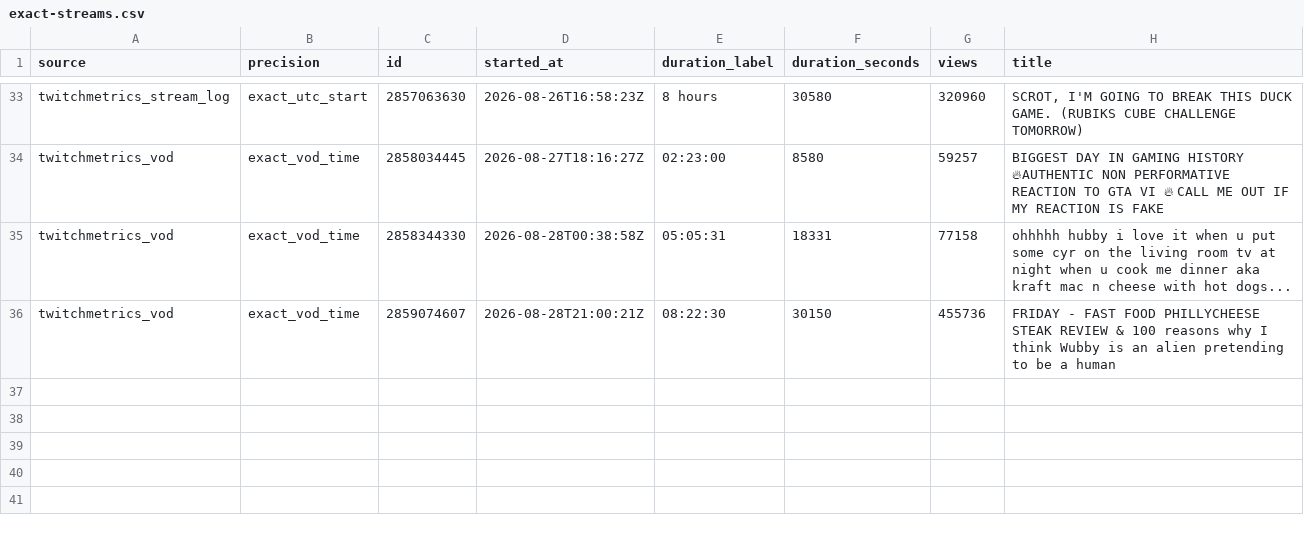
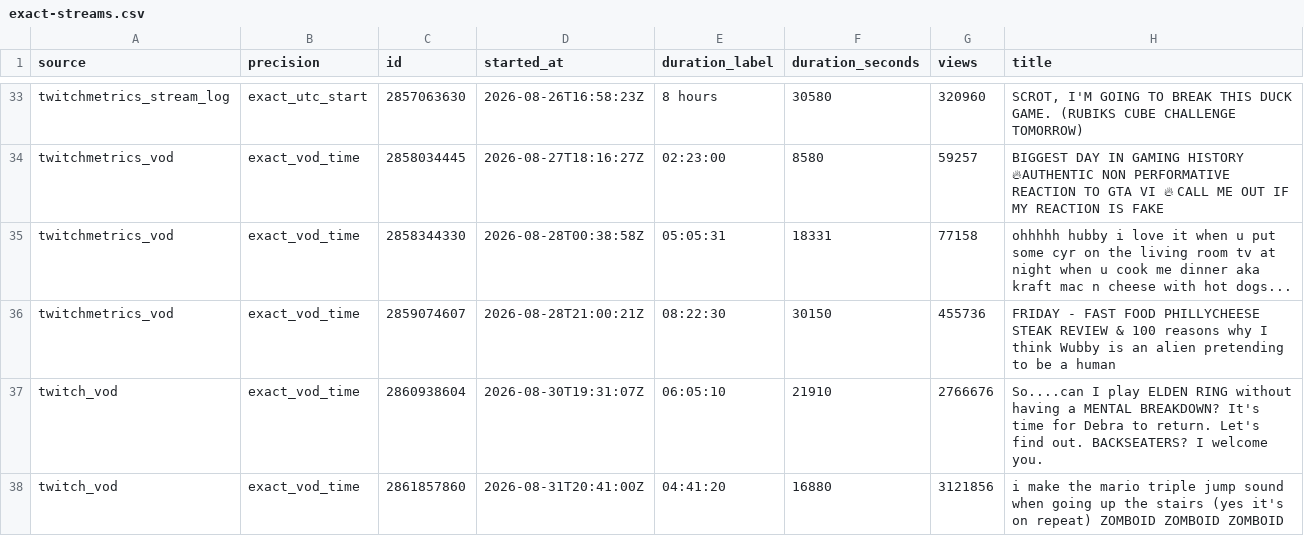
Before and after one commit to sardistic/cyr, a CSV file: data/exact-streams.csv, drawn as a sheet; only a part is shown, gaps mark what is left out.

```diff
--- a/data/exact-streams.csv
+++ b/data/exact-streams.csv
@@ -36 +36,3 @@ twitchmetrics_vod,exact_vod_time,2858344330,2026-08-28T00:38:58Z,05:05:31,18331,
 twitchmetrics_vod,exact_vod_time,2859074607,2026-08-28T21:00:21Z,08:22:30,30150,455736,FRIDAY - FAST FOOD PHILLYCHEESE STEAK REVIEW & 100 reasons why I think Wubby is an alien pretending to be a human
+twitch_vod,exact_vod_time,2860938604,2026-08-30T19:31:07Z,06:05:10,21910,2766676,So....can I play ELDEN RING without having a MENTAL BREAKDOWN? It's time for Debra to return. Let's find out. BACKSEATERS? I welcome you.
+twitch_vod,exact_vod_time,2861857860,2026-08-31T20:41:00Z,04:41:20,16880,3121856,i make the mario triple jump sound when going up the stairs (yes it's on repeat) ZOMBOID ZOMBOID ZOMBOID
```
Also changed, not shown: 2 other files.
